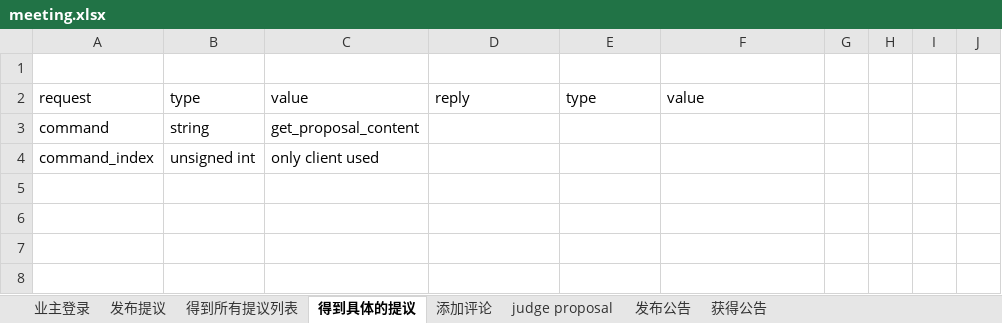
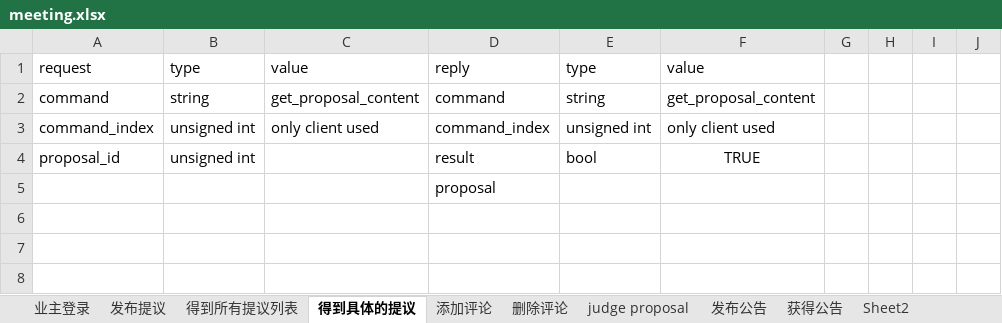
Before and after one commit to zhangkaich/Diesel_for_APP_Server, an Excel workbook: meeting.xlsx, sheet 得到具体的提议, drawn as a sheet; only a part is shown; values as stored, in another font and other column widths than the file's, no borders; removed rows and columns are numbered as before the commit, all else as after; the diff names each change by its address in the sheet, - before the commit and + after, or states it on an @@ line.

```diff
--- a/meeting.xlsx (sheet 得到具体的提议)
+++ b/meeting.xlsx (sheet 得到具体的提议)
+sheet tab: 删除评论
+sheet tab: Sheet2
-row 1: (empty)
-D2: (empty)
+D2: command
-E2: (empty)
+E2: string
-F2: (empty)
+F2: get_proposal_content
-D3: (empty)
+D3: command_index
-E3: (empty)
+E3: unsigned int
-F3: (empty)
+F3: only client used
-row 4: (empty)
+row 4: proposal_id | unsigned int |  | result | bool | TRUE
+row 5:  |  |  | proposal
```
Also changed, not shown: sheet 添加评论, sheet 得到所有提议列表, sheet judge proposal, 15 other files.
